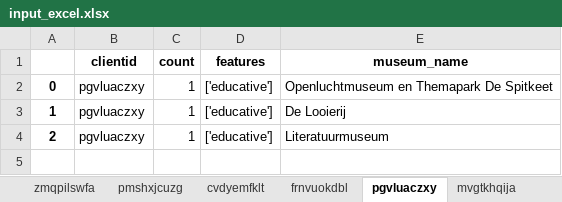
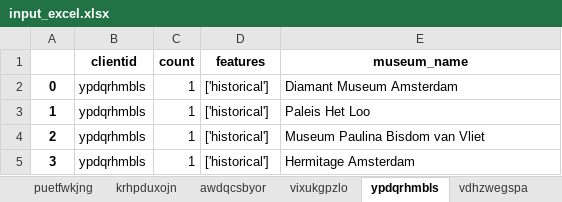
Before and after one commit to lexpoon/DSP, an Excel workbook: input_excel.xlsx, sheet ypdqrhmbls, drawn as a sheet; values as stored, in another font and other column widths than the file's, no borders; the diff names each change by its address in the sheet, - before the commit and + after, or states it on an @@ line.

```diff
--- a/input_excel.xlsx (sheet ypdqrhmbls)
+++ b/input_excel.xlsx (sheet ypdqrhmbls)
-sheet tab: zmqpilswfa
+sheet tab: puetfwkjng
-sheet tab: pmshxjcuzg
+sheet tab: krhpduxojn
-sheet tab: cvdyemfklt
+sheet tab: awdqcsbyor
-sheet tab: frnvuokdbl
+sheet tab: vixukgpzlo
-sheet tab: pgvluaczxy
+sheet tab: ypdqrhmbls
-sheet tab: mvgtkhqija
+sheet tab: vdhzwegspa
-B2:B4 (clientid): pgvluaczxy
+B2:B4 (clientid): ypdqrhmbls
-D2:D4 (features): ['educative']
+D2:D4 (features): ['historical']
-E2 (museum_name): Openluchtmuseum en Themapark De Spitkeet
+E2 (museum_name): Diamant Museum Amsterdam
-E3 (museum_name): De Looierij
+E3 (museum_name): Paleis Het Loo
-E4 (museum_name): Literatuurmuseum
+E4 (museum_name): Museum Paulina Bisdom van Vliet
+row 5: 3 | ypdqrhmbls | 1 | ['historical'] | Hermitage Amsterdam
```
Also changed, not shown: sheet vixukgpzlo, sheet jpkdtsmleb, sheet pbxefwjhmc, sheet awdqcsbyor, sheet krhpduxojn, sheet vdhzwegspa, 3 more sheets, other sheet tabs, validation_excel.xlsx, 11 other files.
